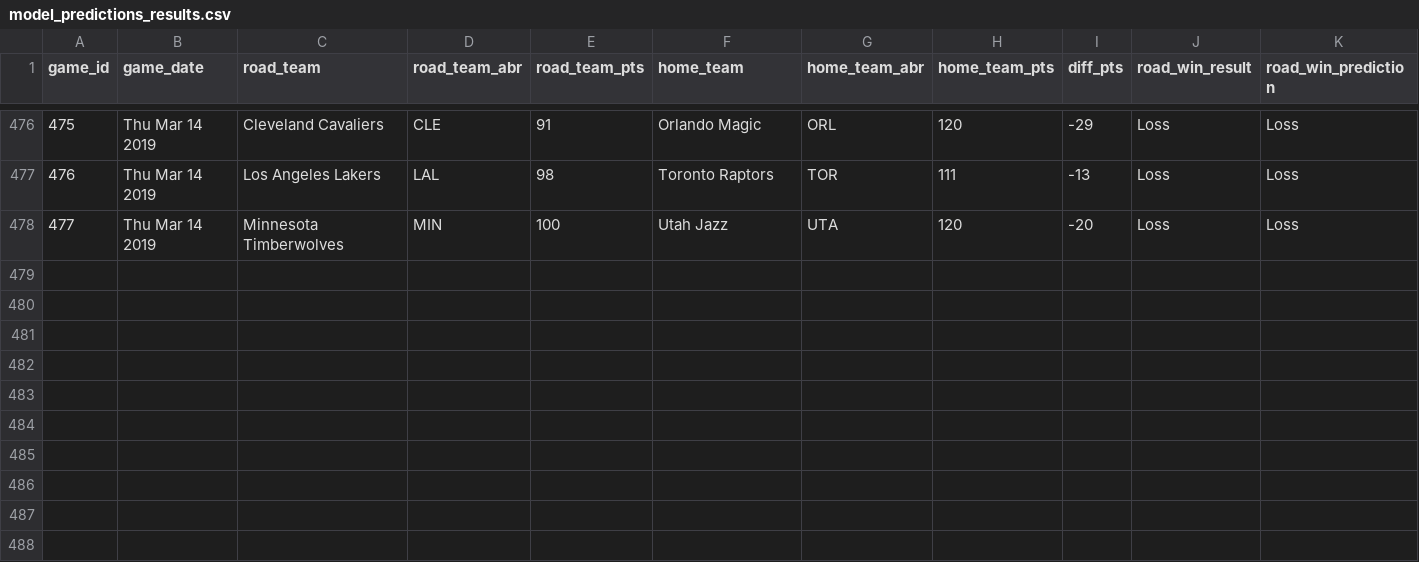
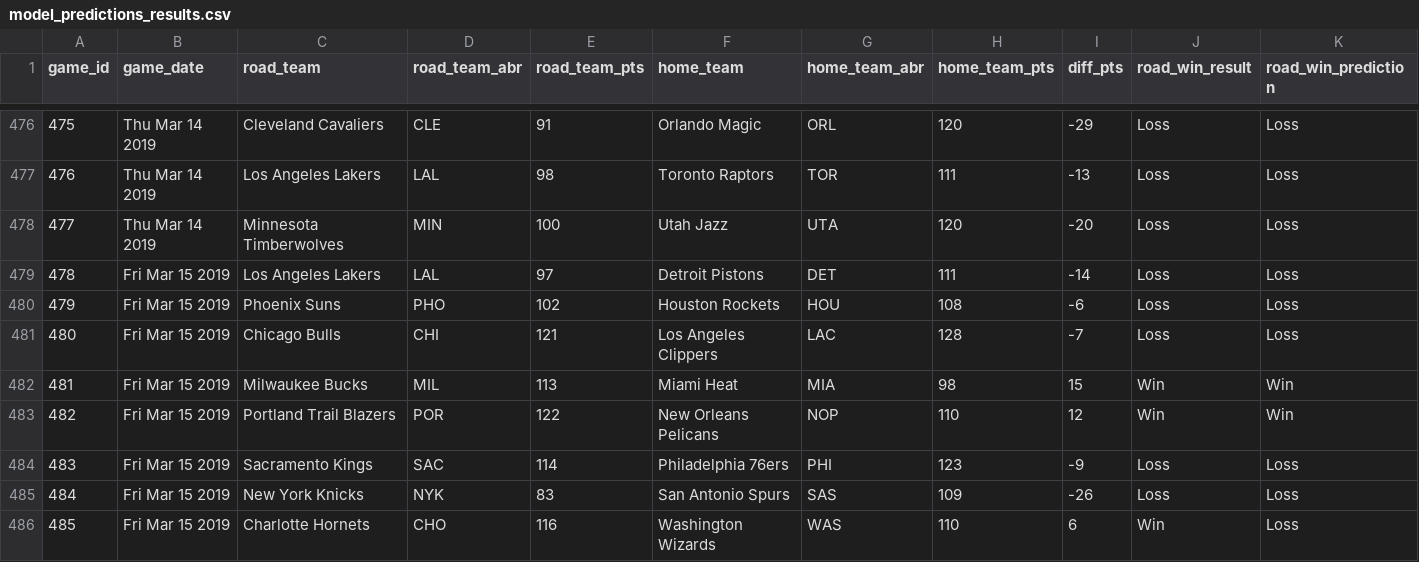
Before and after one commit to zsubhani/utexas_hw_python, a CSV file: model_predictions_results.csv, drawn as a sheet; only a part is shown, gaps mark what is left out; rows hold the shown columns only; the diff names each change by its address in the sheet, - before the commit and + after, or states it on an @@ line.

Commit message:
updated results

```diff
--- a/model_predictions_results.csv
+++ b/model_predictions_results.csv
+row 479: 478 | Fri Mar 15 2019 | Los Angeles Lakers | LAL | 97 | Detroit Pistons | DET | 111 | -14 | Loss | Loss
+row 480: 479 | Fri Mar 15 2019 | Phoenix Suns | PHO | 102 | Houston Rockets | HOU | 108 | -6 | Loss | Loss
+row 481: 480 | Fri Mar 15 2019 | Chicago Bulls | CHI | 121 | Los Angeles Clippers | LAC | 128 | -7 | Loss | Loss
+row 482: 481 | Fri Mar 15 2019 | Milwaukee Bucks | MIL | 113 | Miami Heat | MIA | 98 | 15 | Win | Win
+row 483: 482 | Fri Mar 15 2019 | Portland Trail Blazers | POR | 122 | New Orleans Pelicans | NOP | 110 | 12 | Win | Win
+row 484: 483 | Fri Mar 15 2019 | Sacramento Kings | SAC | 114 | Philadelphia 76ers | PHI | 123 | -9 | Loss | Loss
+row 485: 484 | Fri Mar 15 2019 | New York Knicks | NYK | 83 | San Antonio Spurs | SAS | 109 | -26 | Loss | Loss
+row 486: 485 | Fri Mar 15 2019 | Charlotte Hornets | CHO | 116 | Washington Wizards | WAS | 110 | 6 | Win | Loss
```
